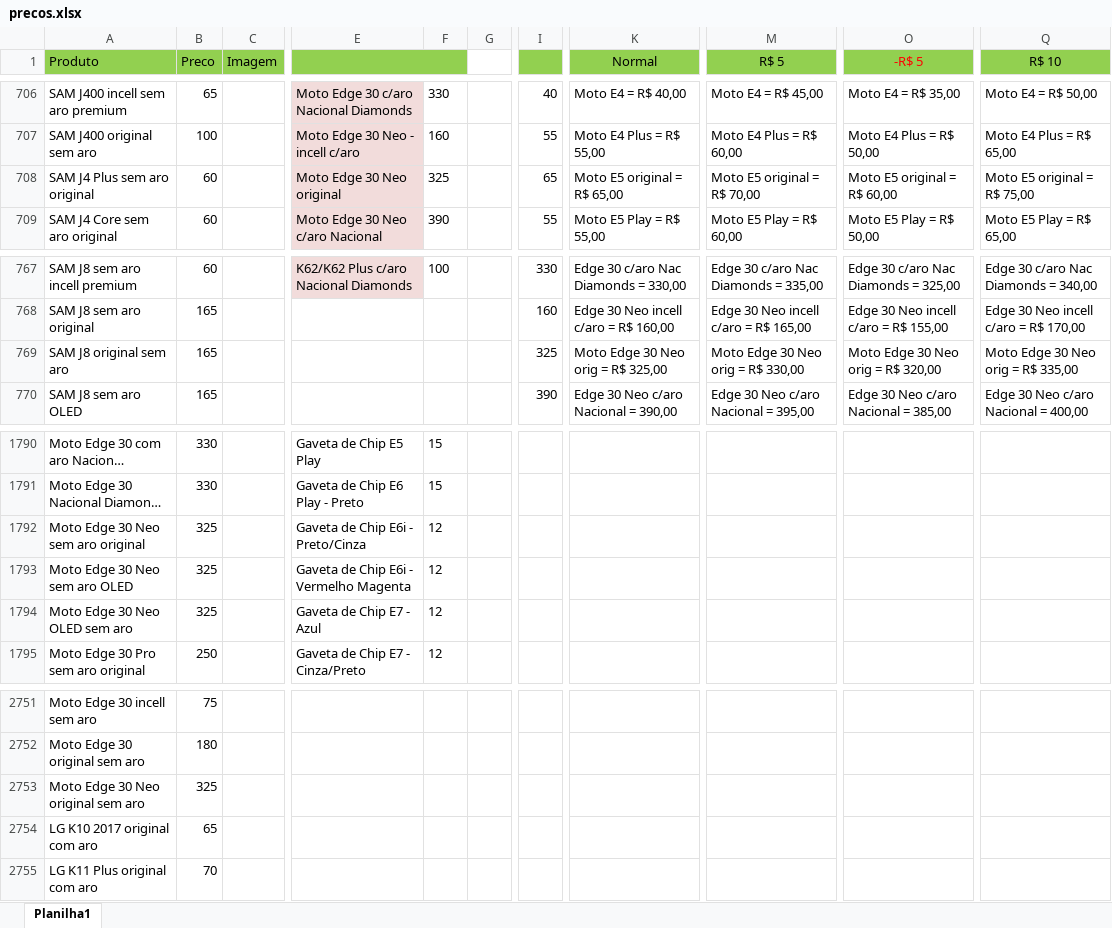
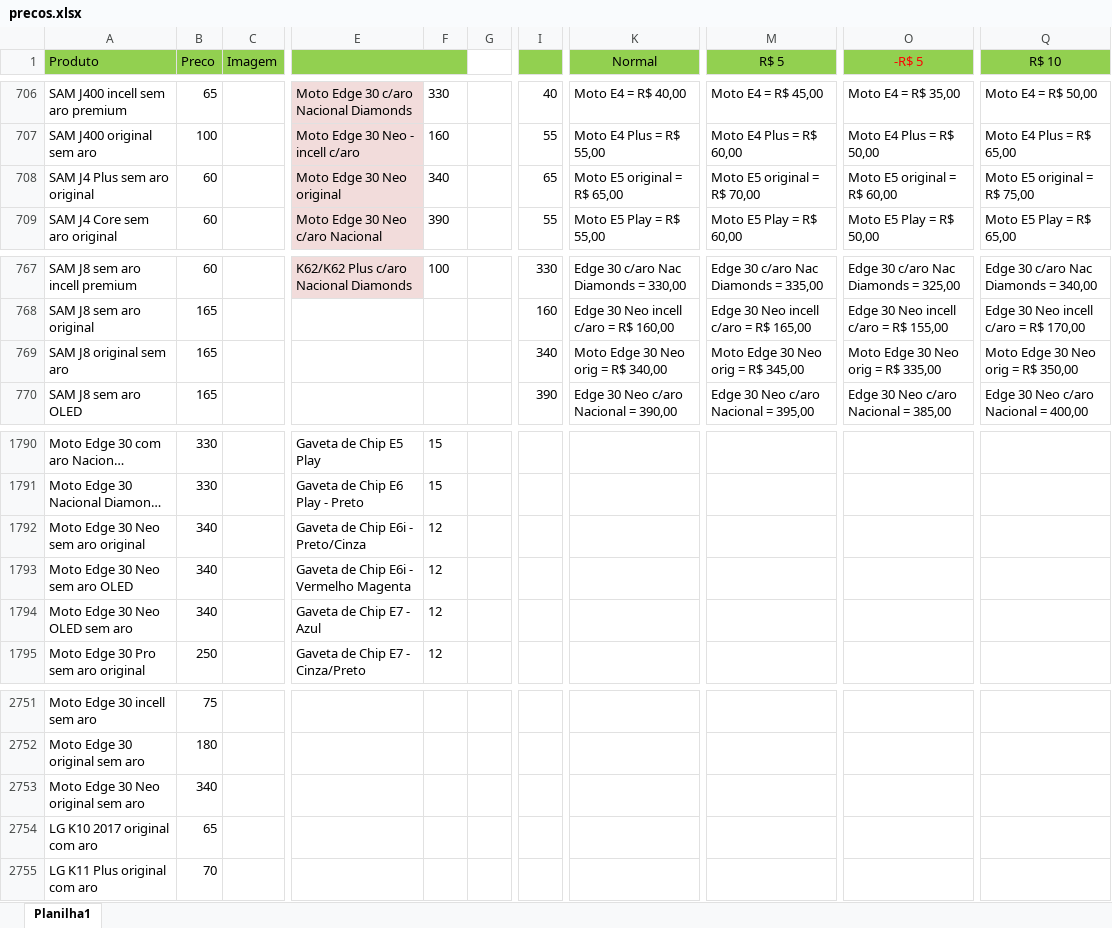
Before and after one commit to davidwcouto/bot_whats, an Excel workbook: precos.xlsx, sheet Planilha1, drawn as a sheet; only a part is shown, gaps mark what is left out; long unchanged cells end in …; values as stored, in another font and other column widths than the file's, no borders; conditional formats not drawn; the diff names each change by its address in the sheet, - before the commit and + after, or states it on an @@ line.

Commit message:
Atualizando o bot

```diff
--- a/precos.xlsx (sheet Planilha1)
+++ b/precos.xlsx (sheet Planilha1)
-F708: 325
+F708: 340
-I769: 325
+I769: 340
-K769 (Normal): Moto Edge 30 Neo orig = R$ 325,00
+K769 (Normal): Moto Edge 30 Neo orig = R$ 340,00
-M769 (R$ 5): Moto Edge 30 Neo orig = R$ 330,00
+M769 (R$ 5): Moto Edge 30 Neo orig = R$ 345,00
-O769 (-R$ 5): Moto Edge 30 Neo orig = R$ 320,00
+O769 (-R$ 5): Moto Edge 30 Neo orig = R$ 335,00
-Q769 (R$ 10): Moto Edge 30 Neo orig = R$ 335,00
+Q769 (R$ 10): Moto Edge 30 Neo orig = R$ 350,00
-B1792:B1794 (Preco): 325
+B1792:B1794 (Preco): 340
-B2753 (Preco): 325
+B2753 (Preco): 340
```
